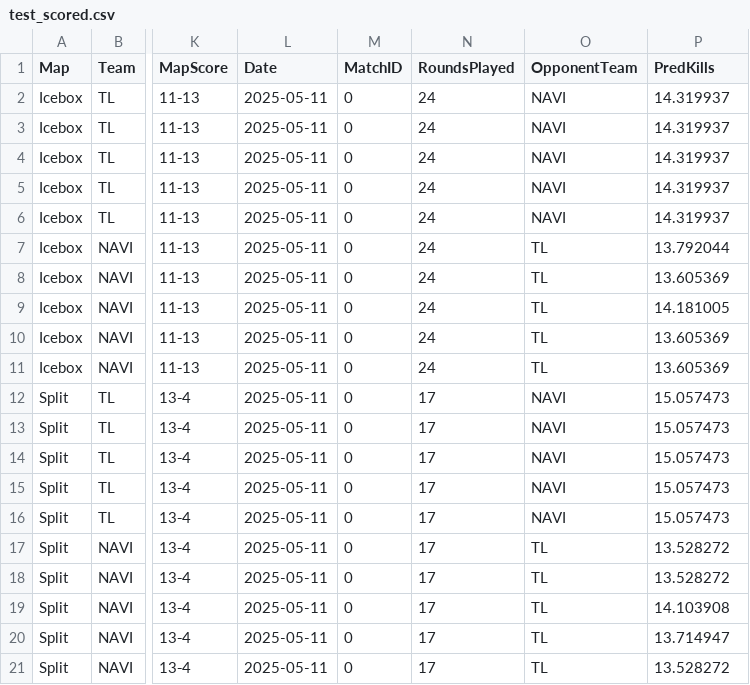
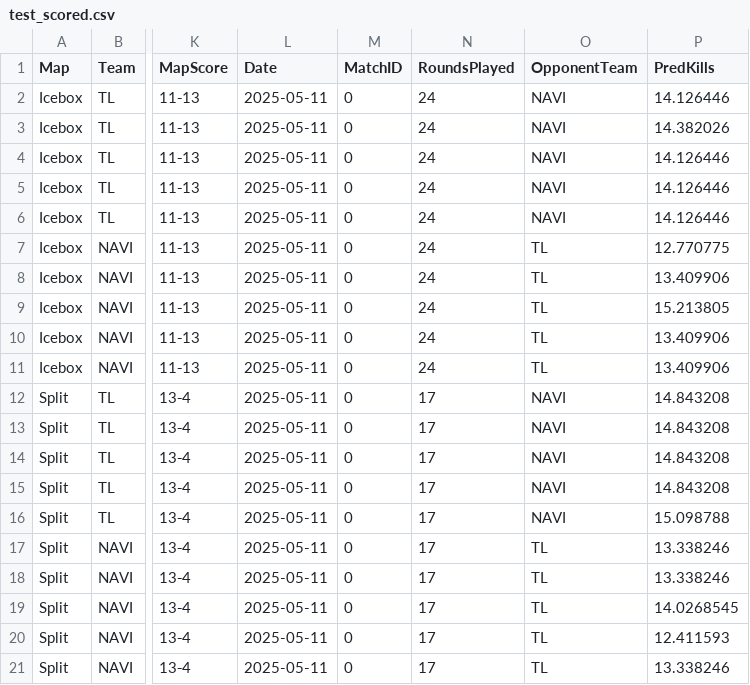
Before and after one commit to anthnoyc/valorant_model, a CSV file: anthony/test_scored.csv, drawn as a sheet; only a part is shown, gaps mark what is left out; the diff names each change by its address in the sheet, - before the commit and + after, or states it on an @@ line.

Commit message:
fixed elo system
added elo system for all teams

```diff
--- a/anthony/test_scored.csv
+++ b/anthony/test_scored.csv
-P2 (PredKills): 14.319937
+P2 (PredKills): 14.126446
-P3 (PredKills): 14.319937
+P3 (PredKills): 14.382026
-P4:P6 (PredKills): 14.319937
+P4:P6 (PredKills): 14.126446
-P7 (PredKills): 13.792044
+P7 (PredKills): 12.770775
-P8 (PredKills): 13.605369
+P8 (PredKills): 13.409906
-P9 (PredKills): 14.181005
+P9 (PredKills): 15.213805
-P10:P11 (PredKills): 13.605369
+P10:P11 (PredKills): 13.409906
-P12:P15 (PredKills): 15.057473
+P12:P15 (PredKills): 14.843208
-P16 (PredKills): 15.057473
+P16 (PredKills): 15.098788
-P17:P18 (PredKills): 13.528272
+P17:P18 (PredKills): 13.338246
-P19 (PredKills): 14.103908
+P19 (PredKills): 14.0268545
-P20 (PredKills): 13.714947
+P20 (PredKills): 12.411593
-P21 (PredKills): 13.528272
+P21 (PredKills): 13.338246
```
Also changed, not shown: 4 other files.
